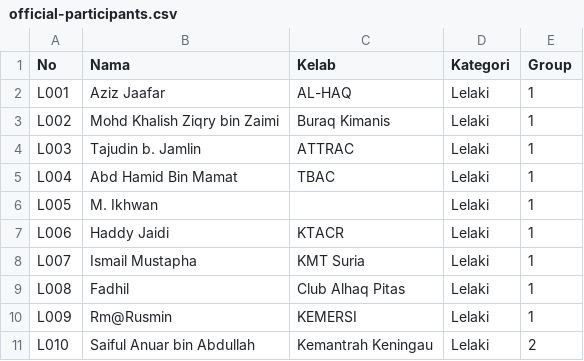
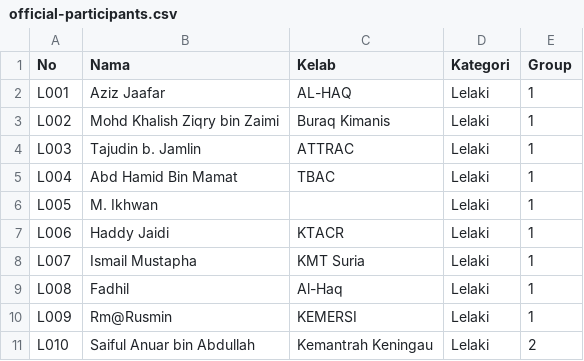
Before and after one commit to safreeo/hunting2d-ranau, a CSV file: official-participants.csv, drawn as a sheet; only a part is shown.

Commit message:
Update official participant roster and correct L008 club to Al-Haq

```diff
--- a/official-participants.csv
+++ b/official-participants.csv
@@ -8,3 +8,3 @@ L006,Haddy Jaidi,KTACR,Lelaki,1
 L007,Ismail Mustapha,KMT Suria,Lelaki,1
-L008,Fadhil,Club Alhaq Pitas,Lelaki,1
+L008,Fadhil,Al-Haq,Lelaki,1
 L009,Rm@Rusmin,KEMERSI,Lelaki,1
```
